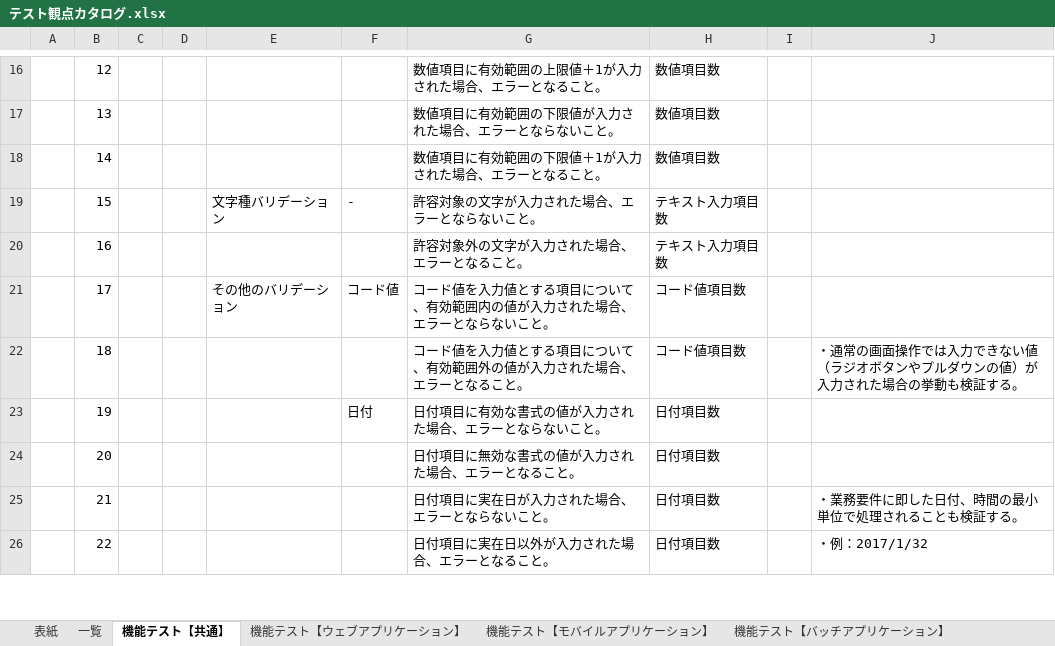
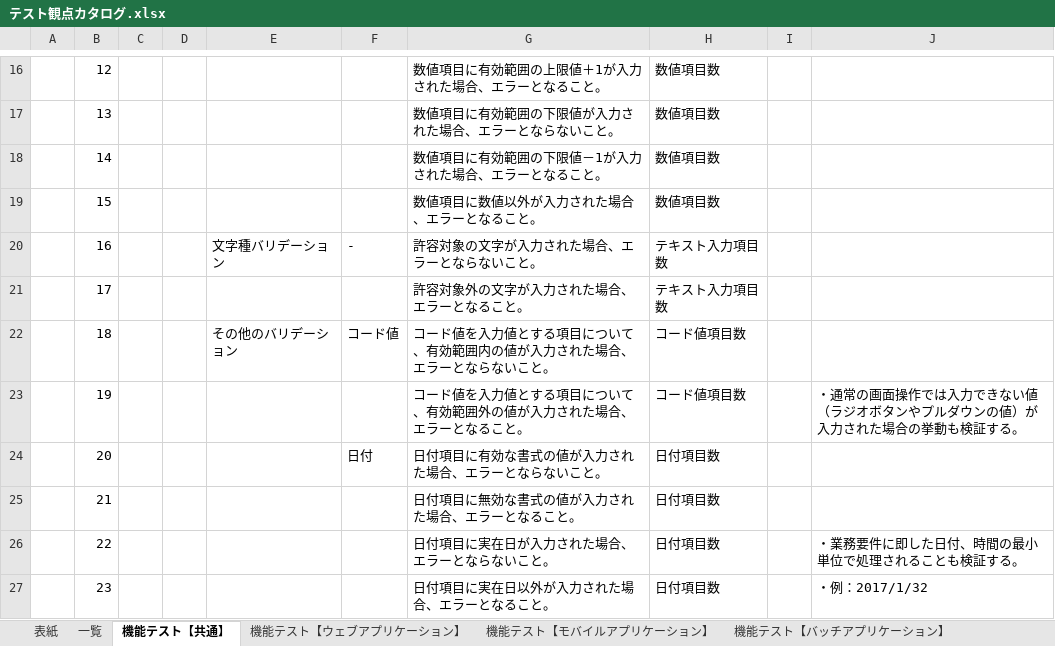
Before and after one commit to Fintan-contents/testing-viewpoint, an Excel workbook: docs/テスト観点カタログ.xlsx, sheet 機能テスト【共通】, drawn as a sheet; only a part is shown, gaps mark what is left out; values as stored, in another font and other column widths than the file's, no borders; addresses are those after the commit; the diff covers the shown part only; the diff names each change by its address in the sheet, - before the commit and + after, or states it on an @@ line.

Commit message:
フィードバック内容を追加

```diff
--- a/docs/テスト観点カタログ.xlsx (sheet 機能テスト【共通】)
+++ b/docs/テスト観点カタログ.xlsx (sheet 機能テスト【共通】)
-G18: 数値項目に有効範囲の下限値＋1が入力された場合、エラーとなること。
+G18: 数値項目に有効範囲の下限値－1が入力された場合、エラーとなること。
+row 19:  | 15 |  |  |  |  | 数値項目に数値以外が入力された場合、エラーとなること。 | 数値項目数
-B20: 15
+B20: 16
-B21: 16
+B21: 17
-B22: 17
+B22: 18
-B23: 18
+B23: 19
-B24: 19
+B24: 20
-B25: 20
+B25: 21
-B26: 21
+B26: 22
-B27: 22
+B27: 23
```
Also changed, not shown: 1 added row, 1 removed row and 8 edited cells elsewhere in this sheet, sheet 表紙.
